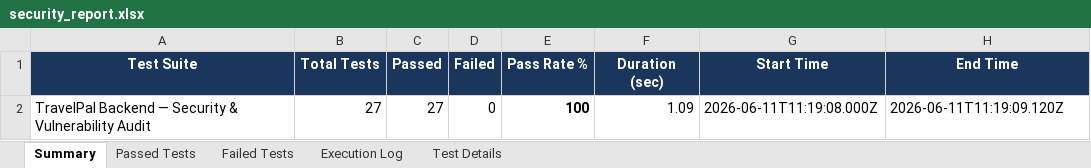
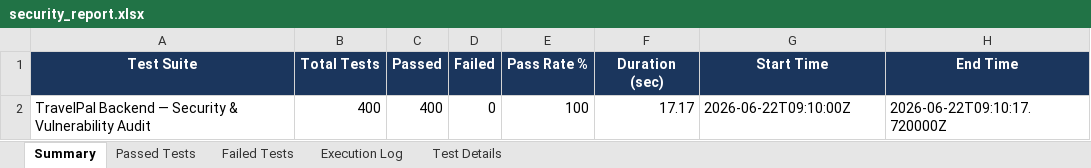
Before and after one commit to nova650/PDD-TravelPal, an Excel workbook: Vulnerability Test Results/App/security_report.xlsx, sheet Summary, drawn as a sheet; values as stored, in another font and other column widths than the file's, no borders; the diff names each change by its address in the sheet, - before the commit and + after, or states it on an @@ line.

```diff
--- a/Vulnerability Test Results/App/security_report.xlsx (sheet Summary)
+++ b/Vulnerability Test Results/App/security_report.xlsx (sheet Summary)
-B2 (Total Tests): 27
+B2 (Total Tests): 400
-C2 (Passed): 27
+C2 (Passed): 400
-E2 bold: on
+E2 bold: off
-F2 (Duration (sec)): 1.09
+F2 (Duration (sec)): 17.17
-G2 (Start Time): 2026-06-11T11:19:08.000Z
+G2 (Start Time): 2026-06-22T09:10:00Z
-H2 (End Time): 2026-06-11T11:19:09.120Z
+H2 (End Time): 2026-06-22T09:10:17.720000Z
```
Also changed, not shown: sheet Passed Tests, sheet Test Details, sheet Execution Log, Vulnerability Test Results/App/E2E_Appium_Report_TravelPal_2026-06-12T12-21-58.xlsx, Vulnerability Test Results/Back-end/security_report.xlsx, 5 other files.
